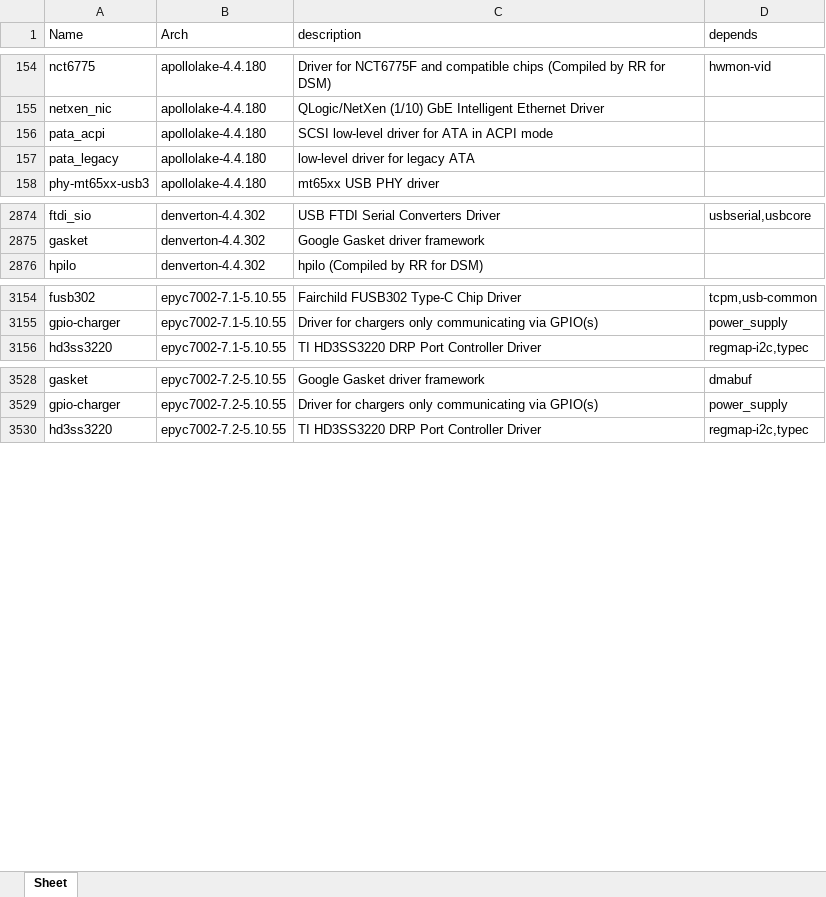
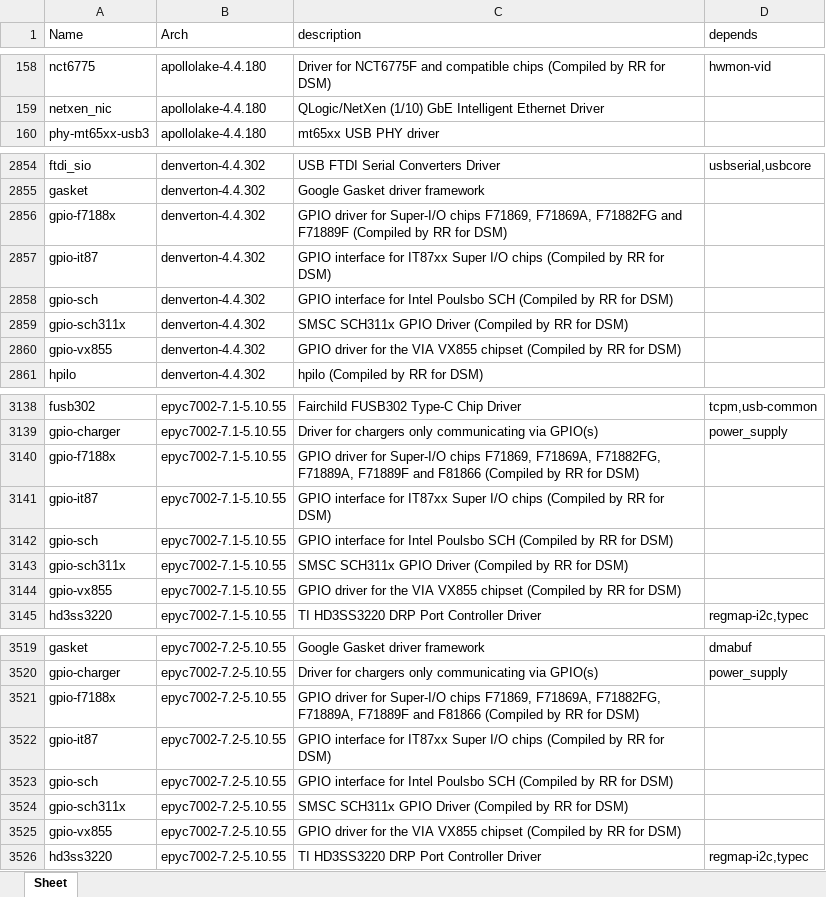
Before and after one commit to RROrg/rr, an Excel workbook: docs/modules.xlsx, sheet Sheet, drawn as a sheet; only a part is shown, gaps mark what is left out; values as stored, in another font and other column widths than the file's, no borders; removed rows and columns are numbered as before the commit, all else as after; the diff covers the shown part only; the diff names each change by its address in the sheet, - before the commit and + after, or states it on an @@ line.

```diff
--- a/docs/modules.xlsx (sheet Sheet)
+++ b/docs/modules.xlsx (sheet Sheet)
-row 156: pata_acpi | apollolake-4.4.180 | SCSI low-level driver for ATA in ACPI mode
-row 157: pata_legacy | apollolake-4.4.180 | low-level driver for legacy ATA
+row 2856: gpio-f7188x | denverton-4.4.302 | GPIO driver for Super-I/O chips F71869, F71869A, F71882FG and F71889F (Compiled by RR for DSM)
+row 2857: gpio-it87 | denverton-4.4.302 | GPIO interface for IT87xx Super I/O chips (Compiled by RR for DSM)
+row 2858: gpio-sch | denverton-4.4.302 | GPIO interface for Intel Poulsbo SCH (Compiled by RR for DSM)
+row 2859: gpio-sch311x | denverton-4.4.302 | SMSC SCH311x GPIO Driver (Compiled by RR for DSM)
+row 2860: gpio-vx855 | denverton-4.4.302 | GPIO driver for the VIA VX855 chipset (Compiled by RR for DSM)
+row 3140: gpio-f7188x | epyc7002-7.1-5.10.55 | GPIO driver for Super-I/O chips F71869, F71869A, F71882FG, F71889A, F71889F and F81866 (Compiled by RR for DSM)
+row 3141: gpio-it87 | epyc7002-7.1-5.10.55 | GPIO interface for IT87xx Super I/O chips (Compiled by RR for DSM)
+row 3142: gpio-sch | epyc7002-7.1-5.10.55 | GPIO interface for Intel Poulsbo SCH (Compiled by RR for DSM)
+row 3143: gpio-sch311x | epyc7002-7.1-5.10.55 | SMSC SCH311x GPIO Driver (Compiled by RR for DSM)
+row 3144: gpio-vx855 | epyc7002-7.1-5.10.55 | GPIO driver for the VIA VX855 chipset (Compiled by RR for DSM)
+row 3521: gpio-f7188x | epyc7002-7.2-5.10.55 | GPIO driver for Super-I/O chips F71869, F71869A, F71882FG, F71889A, F71889F and F81866 (Compiled by RR for DSM)
+row 3522: gpio-it87 | epyc7002-7.2-5.10.55 | GPIO interface for IT87xx Super I/O chips (Compiled by RR for DSM)
+row 3523: gpio-sch | epyc7002-7.2-5.10.55 | GPIO interface for Intel Poulsbo SCH (Compiled by RR for DSM)
+row 3524: gpio-sch311x | epyc7002-7.2-5.10.55 | SMSC SCH311x GPIO Driver (Compiled by RR for DSM)
+row 3525: gpio-vx855 | epyc7002-7.2-5.10.55 | GPIO driver for the VIA VX855 chipset (Compiled by RR for DSM)
```
Also changed, not shown: 79 added rows and 78 removed rows elsewhere in this sheet, docs/addons.xlsx, docs/models.xlsx, 3 other files.
